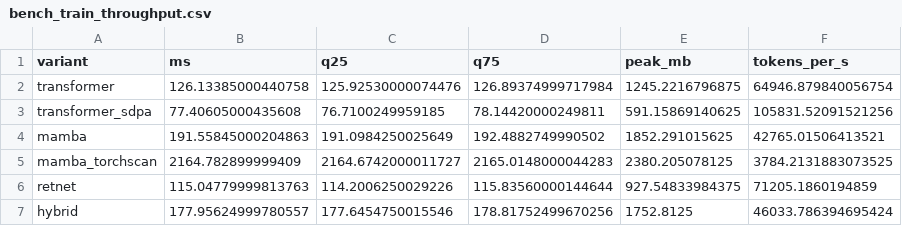
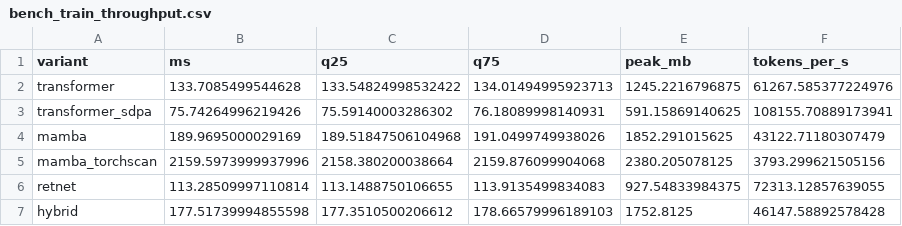
Before and after one commit to aman078-ai/mamba-ssm-benchmark, a CSV file: results/csv/bench_train_throughput.csv, drawn as a sheet.

```diff
--- a/results/csv/bench_train_throughput.csv
+++ b/results/csv/bench_train_throughput.csv
@@ -1,7 +1,7 @@
 variant,ms,q25,q75,peak_mb,tokens_per_s
-transformer,126.13385000440758,125.92530000074476,126.89374999717984,1245.2216796875,64946.879840056754
-transformer_sdpa,77.40605000435608,76.7100249959185,78.14420000249811,591.15869140625,105831.52091521256
-mamba,191.55845000204863,191.0984250025649,192.4882749990502,1852.291015625,42765.01506413521
-mamba_torchscan,2164.782899999409,2164.6742000011727,2165.0148000044283,2380.205078125,3784.2131883073525
-retnet,115.04779999813763,114.2006250029226,115.83560000144644,927.54833984375,71205.1860194859
-hybrid,177.95624999780557,177.6454750015546,178.81752499670256,1752.8125,46033.786394695424
+transformer,133.7085499544628,133.54824998532422,134.01494995923713,1245.2216796875,61267.585377224976
+transformer_sdpa,75.74264996219426,75.59140003286302,76.18089998140931,591.15869140625,108155.70889173941
+mamba,189.9695000029169,189.51847506104968,191.0499749938026,1852.291015625,43122.71180307479
+mamba_torchscan,2159.5973999937996,2158.380200038664,2159.876099904068,2380.205078125,3793.299621505156
+retnet,113.28509997110814,113.1488750106655,113.9135499834083,927.54833984375,72313.12857639055
+hybrid,177.51739994855598,177.3510500206612,178.66579996189103,1752.8125,46147.58892578428
```
Also changed, not shown: results/csv/bench_decode.csv, results/csv/bench_models.csv, 20 other files.
